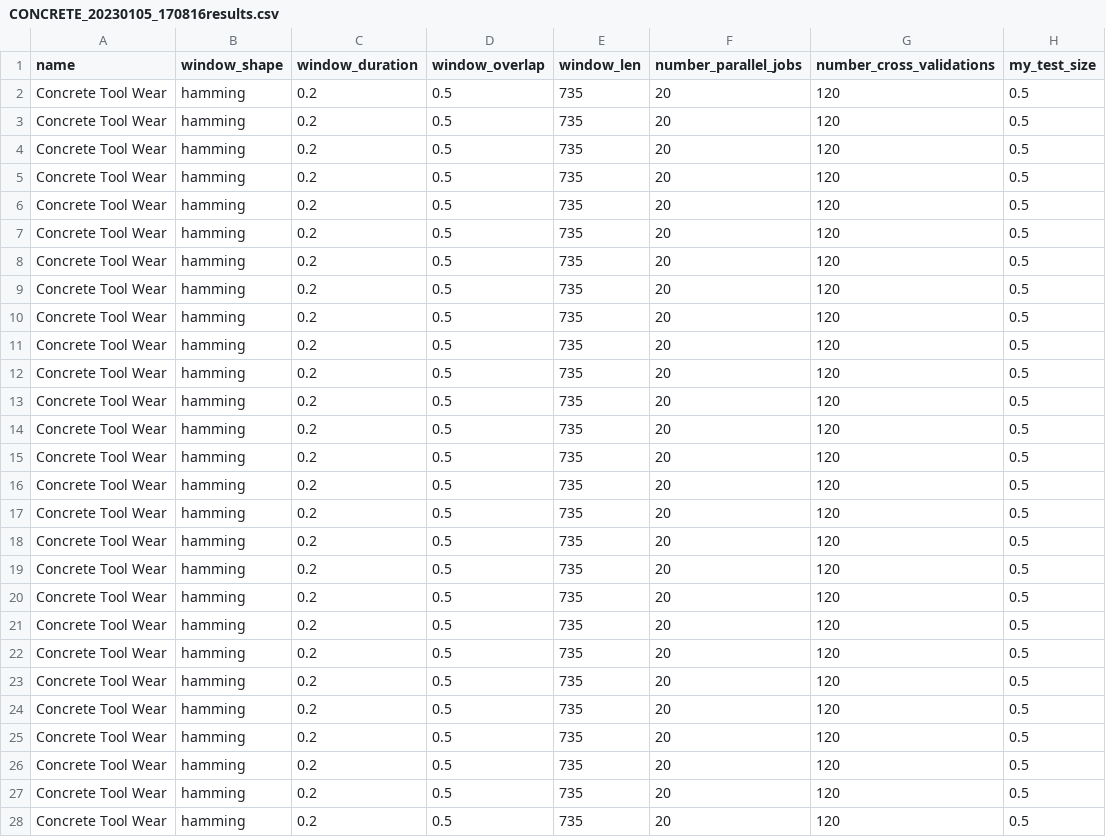
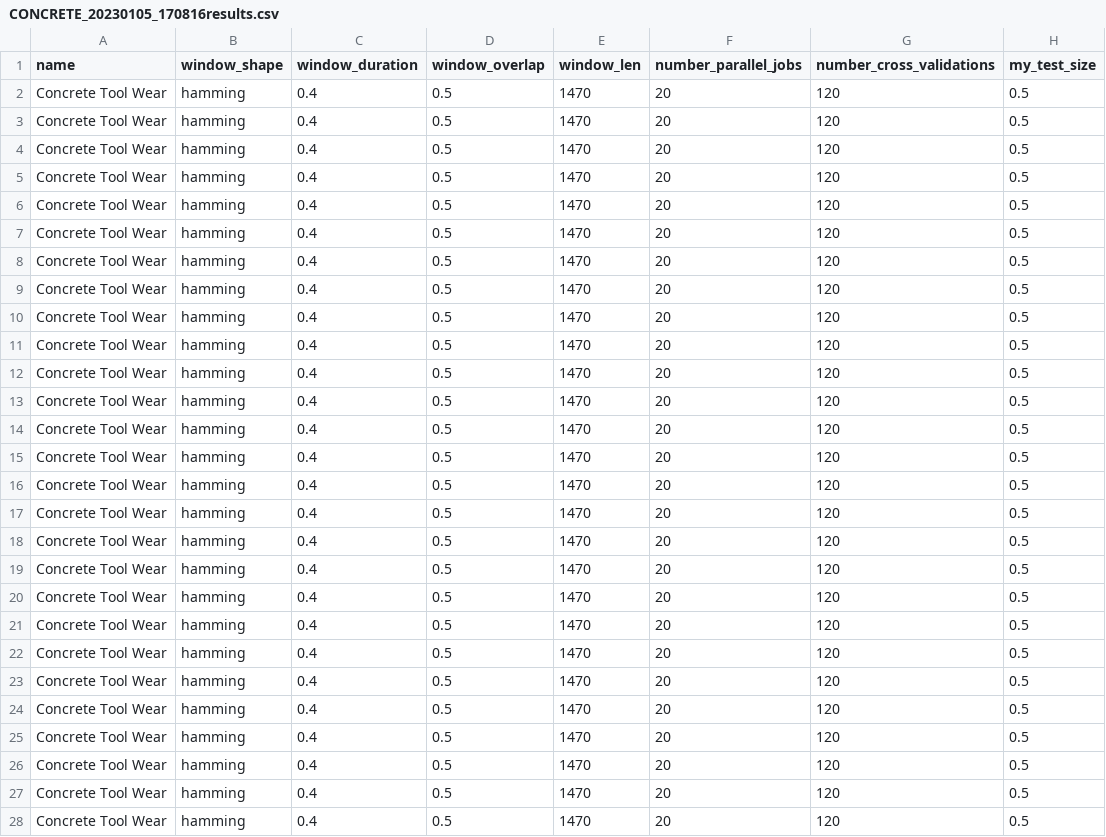
Before and after one commit to Fworg64/concrete_tool_wear, a CSV file: out/CONCRETE_20230105_170816results.csv, drawn as a sheet; only a part is shown; the diff covers the shown part only; the diff names each change by its address in the sheet, - before the commit and + after, or states it on an @@ line.

```diff
--- a/out/CONCRETE_20230105_170816results.csv
+++ b/out/CONCRETE_20230105_170816results.csv
-C2:C28 (window_duration): 0.2
+C2:C28 (window_duration): 0.4
-E2:E28 (window_len): 735
+E2:E28 (window_len): 1470
```
Also changed, not shown: 2 edited cells elsewhere in this file, out/CONCRETE_20230105_032442results.csv, out/CONCRETE_20230105_055206results.csv, 9 other files.
